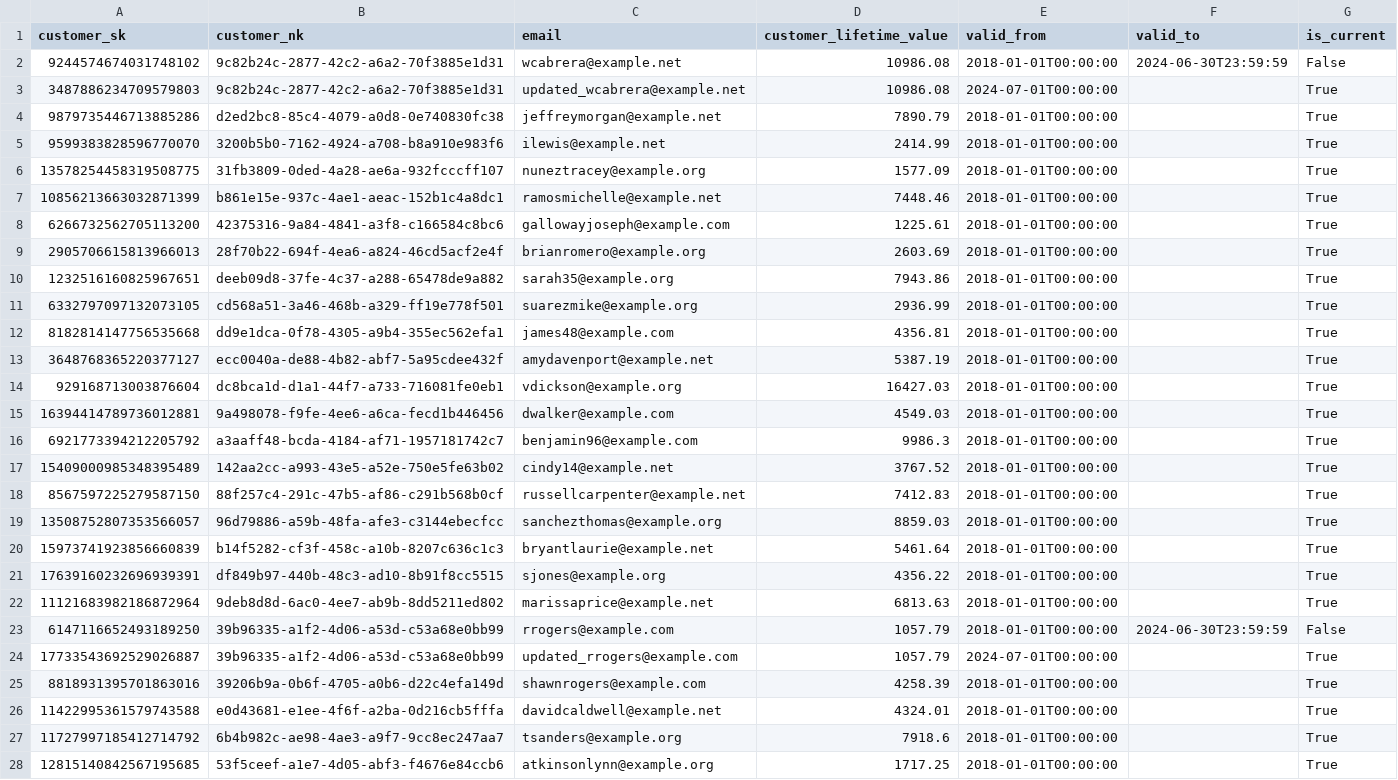
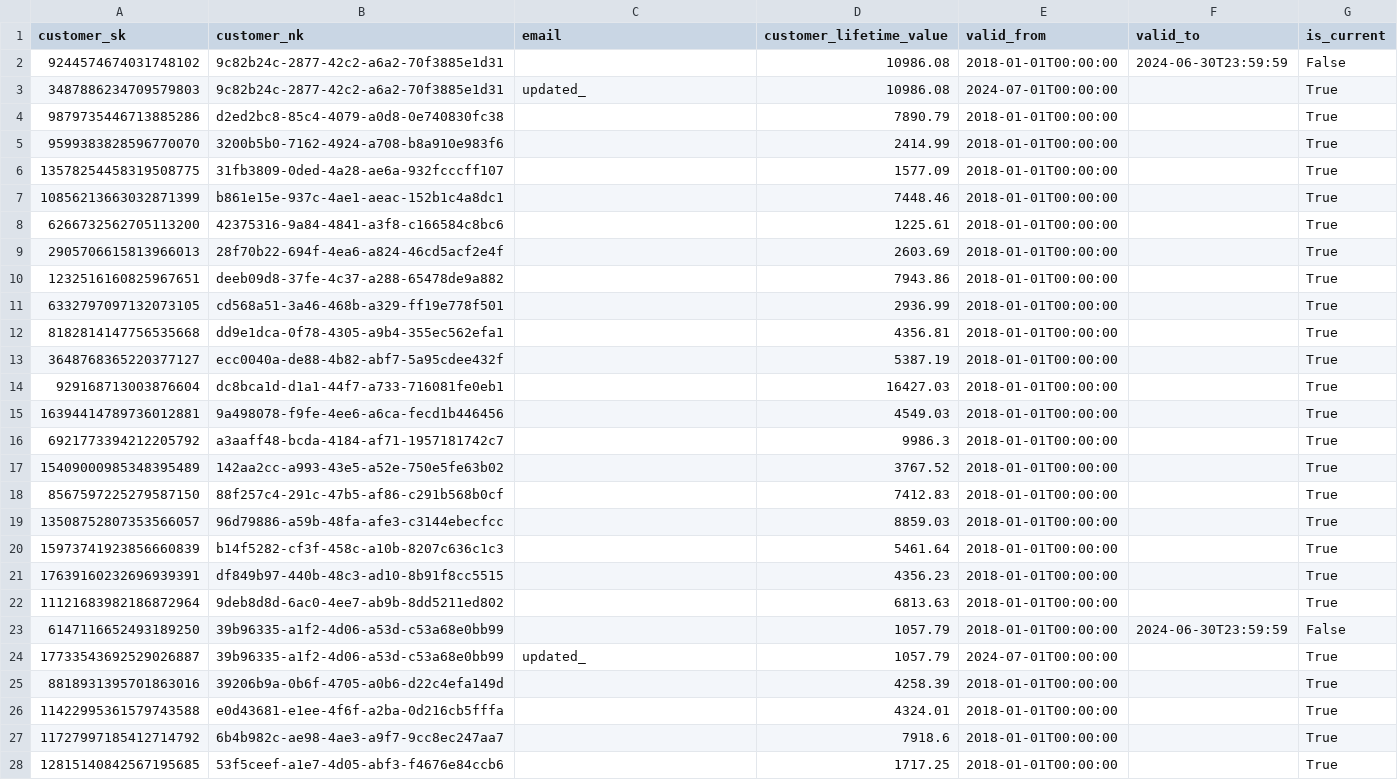
Before and after one commit to rohith-chitturi/Mosaic, a CSV file: data/generated/2025_warehouse/core/dim_customers.csv, drawn as a sheet; only a part is shown; the diff covers the shown part only.

```diff
--- a/data/generated/2025_warehouse/core/dim_customers.csv
+++ b/data/generated/2025_warehouse/core/dim_customers.csv
@@ -1,28 +1,28 @@
 customer_sk,customer_nk,email,customer_lifetime_value,valid_from,valid_to,is_current
-9244574674031748102,9c82b24c-2877-42c2-a6a2-70f3885e1d31,wcabrera@example.net,10986.08,2018-01-01T00:00:00,2024-06-30T23:59:59,False
-3487886234709579803,9c82b24c-2877-42c2-a6a2-70f3885e1d31,updated_wcabrera@example.net,10986.08,2024-07-01T00:00:00,,True
-9879735446713885286,d2ed2bc8-85c4-4079-a0d8-0e740830fc38,jeffreymorgan@example.net,7890.79,2018-01-01T00:00:00,,True
-9599383828596770070,3200b5b0-7162-4924-a708-b8a910e983f6,ilewis@example.net,2414.99,2018-01-01T00:00:00,,True
-13578254458319508775,31fb3809-0ded-4a28-ae6a-932fcccff107,nuneztracey@example.org,1577.09,2018-01-01T00:00:00,,True
-10856213663032871399,b861e15e-937c-4ae1-aeac-152b1c4a8dc1,ramosmichelle@example.net,7448.46,2018-01-01T00:00:00,,True
-6266732562705113200,42375316-9a84-4841-a3f8-c166584c8bc6,gallowayjoseph@example.com,1225.61,2018-01-01T00:00:00,,True
-2905706615813966013,28f70b22-694f-4ea6-a824-46cd5acf2e4f,brianromero@example.org,2603.69,2018-01-01T00:00:00,,True
-1232516160825967651,deeb09d8-37fe-4c37-a288-65478de9a882,sarah35@example.org,7943.86,2018-01-01T00:00:00,,True
-6332797097132073105,cd568a51-3a46-468b-a329-ff19e778f501,suarezmike@example.org,2936.99,2018-01-01T00:00:00,,True
-8182814147756535668,dd9e1dca-0f78-4305-a9b4-355ec562efa1,james48@example.com,4356.81,2018-01-01T00:00:00,,True
-3648768365220377127,ecc0040a-de88-4b82-abf7-5a95cdee432f,amydavenport@example.net,5387.19,2018-01-01T00:00:00,,True
-929168713003876604,dc8bca1d-d1a1-44f7-a733-716081fe0eb1,vdickson@example.org,16427.03,2018-01-01T00:00:00,,True
-16394414789736012881,9a498078-f9fe-4ee6-a6ca-fecd1b446456,dwalker@example.com,4549.03,2018-01-01T00:00:00,,True
-6921773394212205792,a3aaff48-bcda-4184-af71-1957181742c7,benjamin96@example.com,9986.3,2018-01-01T00:00:00,,True
-15409000985348395489,142aa2cc-a993-43e5-a52e-750e5fe63b02,cindy14@example.net,3767.52,2018-01-01T00:00:00,,True
-8567597225279587150,88f257c4-291c-47b5-af86-c291b568b0cf,russellcarpenter@example.net,7412.83,2018-01-01T00:00:00,,True
-13508752807353566057,96d79886-a59b-48fa-afe3-c3144ebecfcc,sanchezthomas@example.org,8859.03,2018-01-01T00:00:00,,True
-15973741923856660839,b14f5282-cf3f-458c-a10b-8207c636c1c3,bryantlaurie@example.net,5461.64,2018-01-01T00:00:00,,True
-17639160232696939391,df849b97-440b-48c3-ad10-8b91f8cc5515,sjones@example.org,4356.22,2018-01-01T00:00:00,,True
-11121683982186872964,9deb8d8d-6ac0-4ee7-ab9b-8dd5211ed802,marissaprice@example.net,6813.63,2018-01-01T00:00:00,,True
-6147116652493189250,39b96335-a1f2-4d06-a53d-c53a68e0bb99,rrogers@example.com,1057.79,2018-01-01T00:00:00,2024-06-30T23:59:59,False
-17733543692529026887,39b96335-a1f2-4d06-a53d-c53a68e0bb99,updated_rrogers@example.com,1057.79,2024-07-01T00:00:00,,True
-8818931395701863016,39206b9a-0b6f-4705-a0b6-d22c4efa149d,shawnrogers@example.com,4258.39,2018-01-01T00:00:00,,True
-11422995361579743588,e0d43681-e1ee-4f6f-a2ba-0d216cb5fffa,davidcaldwell@example.net,4324.01,2018-01-01T00:00:00,,True
-11727997185412714792,6b4b982c-ae98-4ae3-a9f7-9cc8ec247aa7,tsanders@example.org,7918.6,2018-01-01T00:00:00,,True
-12815140842567195685,53f5ceef-a1e7-4d05-abf3-f4676e84ccb6,atkinsonlynn@example.org,1717.25,2018-01-01T00:00:00,,True
+9244574674031748102,9c82b24c-2877-42c2-a6a2-70f3885e1d31,,10986.08,2018-01-01T00:00:00,2024-06-30T23:59:59,False
+3487886234709579803,9c82b24c-2877-42c2-a6a2-70f3885e1d31,updated_,10986.08,2024-07-01T00:00:00,,True
+9879735446713885286,d2ed2bc8-85c4-4079-a0d8-0e740830fc38,,7890.79,2018-01-01T00:00:00,,True
+9599383828596770070,3200b5b0-7162-4924-a708-b8a910e983f6,,2414.99,2018-01-01T00:00:00,,True
+13578254458319508775,31fb3809-0ded-4a28-ae6a-932fcccff107,,1577.09,2018-01-01T00:00:00,,True
+10856213663032871399,b861e15e-937c-4ae1-aeac-152b1c4a8dc1,,7448.46,2018-01-01T00:00:00,,True
+6266732562705113200,42375316-9a84-4841-a3f8-c166584c8bc6,,1225.61,2018-01-01T00:00:00,,True
+2905706615813966013,28f70b22-694f-4ea6-a824-46cd5acf2e4f,,2603.69,2018-01-01T00:00:00,,True
+1232516160825967651,deeb09d8-37fe-4c37-a288-65478de9a882,,7943.86,2018-01-01T00:00:00,,True
+6332797097132073105,cd568a51-3a46-468b-a329-ff19e778f501,,2936.99,2018-01-01T00:00:00,,True
+8182814147756535668,dd9e1dca-0f78-4305-a9b4-355ec562efa1,,4356.81,2018-01-01T00:00:00,,True
+3648768365220377127,ecc0040a-de88-4b82-abf7-5a95cdee432f,,5387.19,2018-01-01T00:00:00,,True
+929168713003876604,dc8bca1d-d1a1-44f7-a733-716081fe0eb1,,16427.03,2018-01-01T00:00:00,,True
+16394414789736012881,9a498078-f9fe-4ee6-a6ca-fecd1b446456,,4549.03,2018-01-01T00:00:00,,True
+6921773394212205792,a3aaff48-bcda-4184-af71-1957181742c7,,9986.3,2018-01-01T00:00:00,,True
+15409000985348395489,142aa2cc-a993-43e5-a52e-750e5fe63b02,,3767.52,2018-01-01T00:00:00,,True
+8567597225279587150,88f257c4-291c-47b5-af86-c291b568b0cf,,7412.83,2018-01-01T00:00:00,,True
+13508752807353566057,96d79886-a59b-48fa-afe3-c3144ebecfcc,,8859.03,2018-01-01T00:00:00,,True
+15973741923856660839,b14f5282-cf3f-458c-a10b-8207c636c1c3,,5461.64,2018-01-01T00:00:00,,True
+17639160232696939391,df849b97-440b-48c3-ad10-8b91f8cc5515,,4356.23,2018-01-01T00:00:00,,True
+11121683982186872964,9deb8d8d-6ac0-4ee7-ab9b-8dd5211ed802,,6813.63,2018-01-01T00:00:00,,True
+6147116652493189250,39b96335-a1f2-4d06-a53d-c53a68e0bb99,,1057.79,2018-01-01T00:00:00,2024-06-30T23:59:59,False
+17733543692529026887,39b96335-a1f2-4d06-a53d-c53a68e0bb99,updated_,1057.79,2024-07-01T00:00:00,,True
+8818931395701863016,39206b9a-0b6f-4705-a0b6-d22c4efa149d,,4258.39,2018-01-01T00:00:00,,True
+11422995361579743588,e0d43681-e1ee-4f6f-a2ba-0d216cb5fffa,,4324.01,2018-01-01T00:00:00,,True
+11727997185412714792,6b4b982c-ae98-4ae3-a9f7-9cc8ec247aa7,,7918.6,2018-01-01T00:00:00,,True
+12815140842567195685,53f5ceef-a1e7-4d05-abf3-f4676e84ccb6,,1717.25,2018-01-01T00:00:00,,True
```
Also changed, not shown: 79 edited cells elsewhere in this file, data/generated/2016_mysql/customers.csv, data/generated/2016_mysql/orders.csv, 13 other files.
